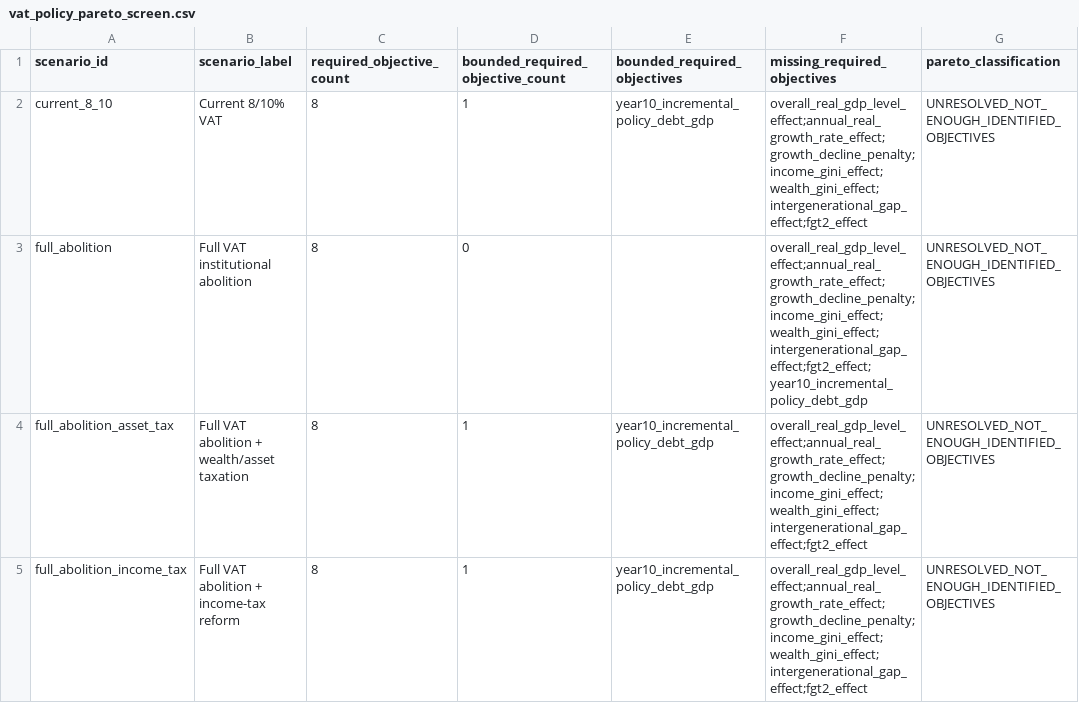
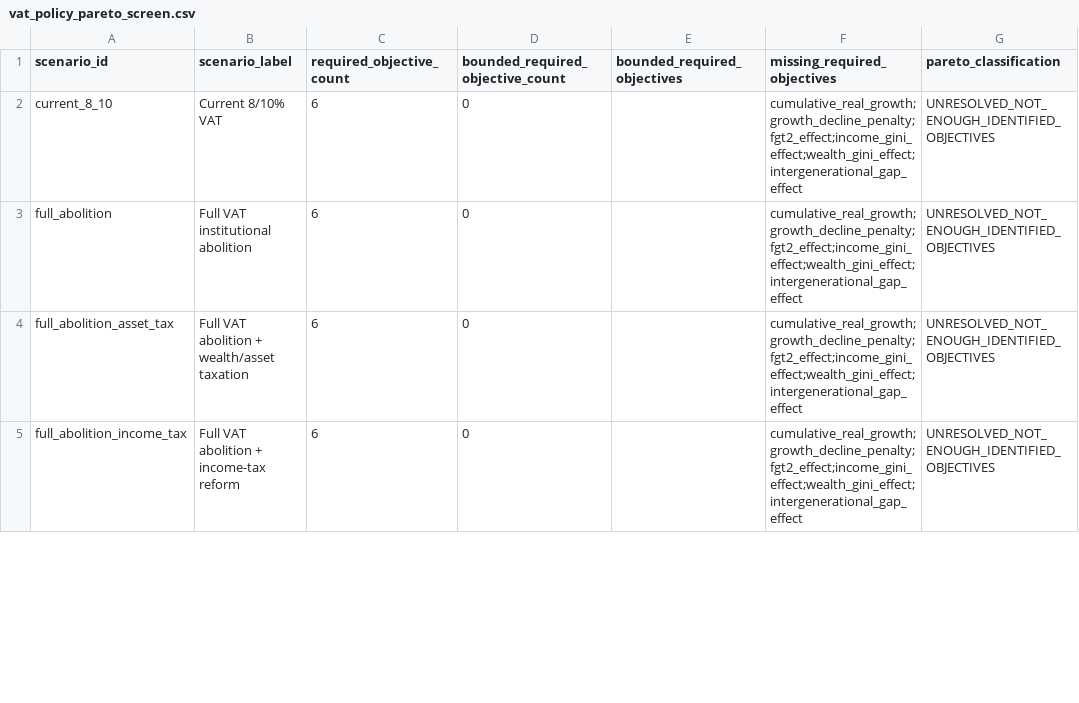
Before and after one commit to xmeta/jp-consumption-tax-reform, a CSV file: data/derived/vat_policy_pareto_screen.csv, drawn as a sheet; only a part is shown; the diff covers the shown part only; the diff names each change by its address in the sheet, - before the commit and + after, or states it on an @@ line.

```diff
--- a/data/derived/vat_policy_pareto_screen.csv
+++ b/data/derived/vat_policy_pareto_screen.csv
-C2:C5 (required_objective_count): 8
+C2:C5 (required_objective_count): 6
-D2 (bounded_required_objective_count): 1
+D2 (bounded_required_objective_count): 0
-E2 (bounded_required_objectives): year10_incremental_policy_debt_gdp
+E2 (bounded_required_objectives): (empty)
-F2 (missing_required_objectives): overall_real_gdp_level_effect;annual_real_growth_rate_effect;growth_decline_penalty;income_gini_effect;wealth_gini_effect;intergenerational_gap_effect;fgt2_effect
+F2 (missing_required_objectives): cumulative_real_growth;growth_decline_penalty;fgt2_effect;income_gini_effect;wealth_gini_effect;intergenerational_gap_effect
-F3 (missing_required_objectives): overall_real_gdp_level_effect;annual_real_growth_rate_effect;growth_decline_penalty;income_gini_effect;wealth_gini_effect;intergenerational_gap_effect;fgt2_effect;year10_incremental_policy_debt_gdp
+F3 (missing_required_objectives): cumulative_real_growth;growth_decline_penalty;fgt2_effect;income_gini_effect;wealth_gini_effect;intergenerational_gap_effect
-D4:D5 (bounded_required_objective_count): 1
+D4:D5 (bounded_required_objective_count): 0
-E4:E5 (bounded_required_objectives): year10_incremental_policy_debt_gdp
+E4:E5 (bounded_required_objectives): (empty)
-F4:F5 (missing_required_objectives): overall_real_gdp_level_effect;annual_real_growth_rate_effect;growth_decline_penalty;income_gini_effect;wealth_gini_effect;intergenerational_gap_effect;fgt2_effect
+F4:F5 (missing_required_objectives): cumulative_real_growth;growth_decline_penalty;fgt2_effect;income_gini_effect;wealth_gini_effect;intergenerational_gap_effect
```
Also changed, not shown: 12 edited cells elsewhere in this file, data/derived/vat_policy_pareto_pairwise.csv, research/vat_policy_integration/pareto_objectives.csv, 10 other files.
